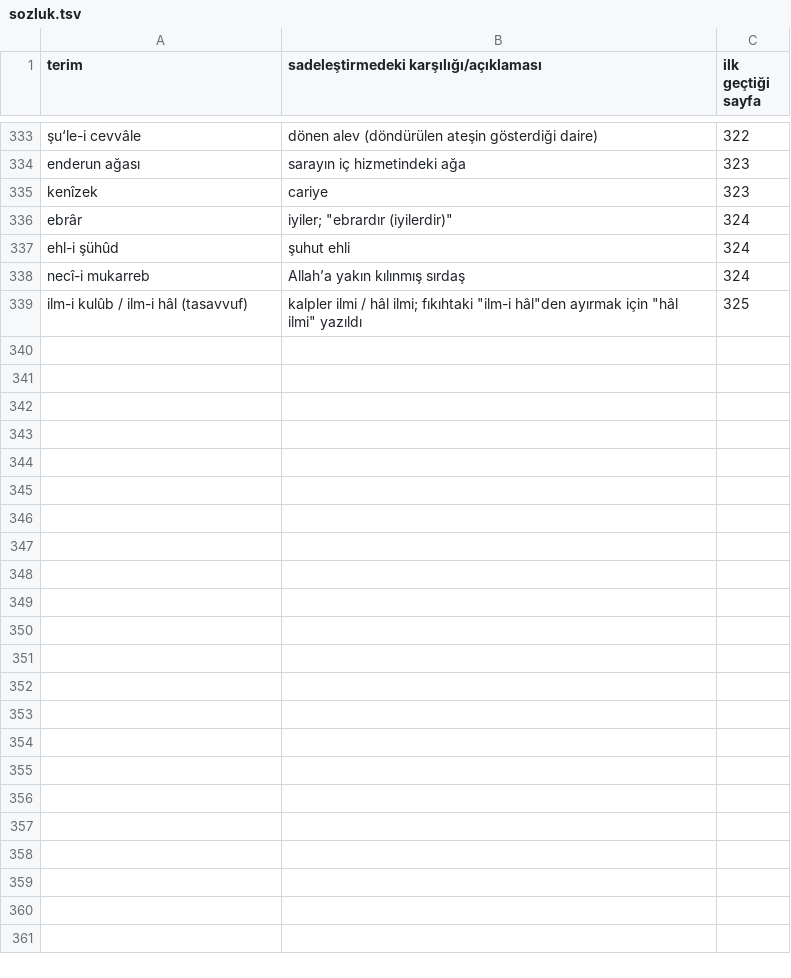
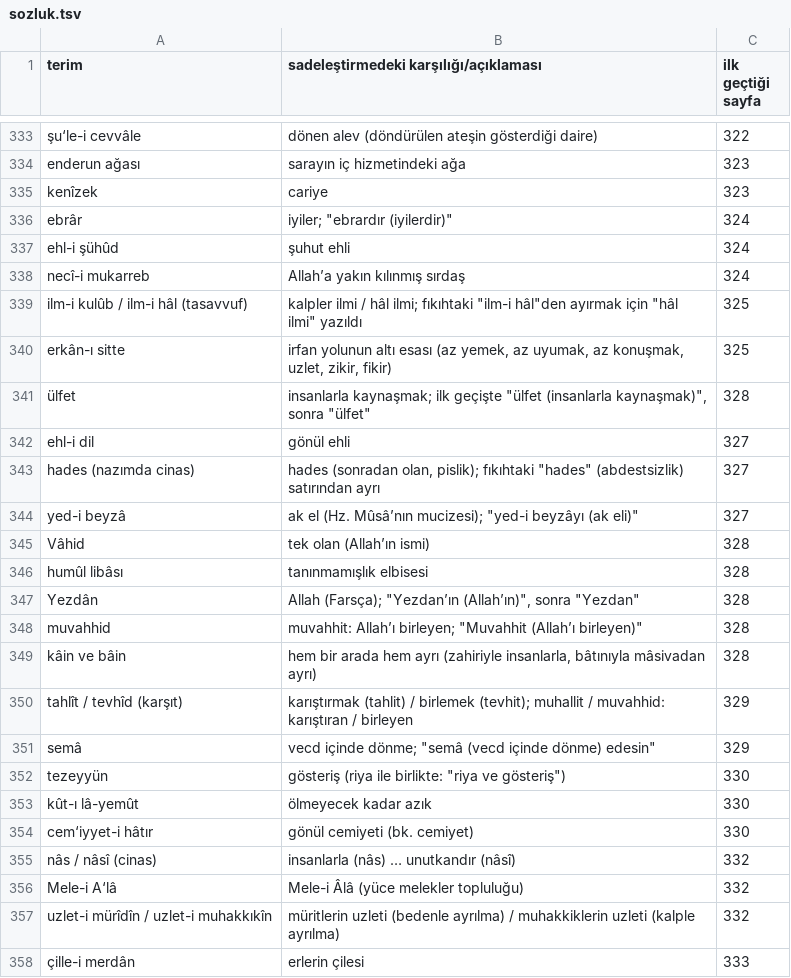
Before and after one commit to kaayra2000/sesli-kitap, a TSV file: kitaplar/marifetname/sozluk.tsv, drawn as a sheet; only a part is shown, gaps mark what is left out; the diff covers the shown part only.

Commit message:
Mârifetnâme 08: sadeleştirme; karar günlüğüne 3 madde

```diff
--- a/kitaplar/marifetname/sozluk.tsv
+++ b/kitaplar/marifetname/sozluk.tsv
@@ -339 +339,20 @@ necî-i mukarreb	Allah’a yakın kılınmış sırdaş	324
 ilm-i kulûb / ilm-i hâl (tasavvuf)	kalpler ilmi / hâl ilmi; fıkıhtaki "ilm-i hâl"den ayırmak için "hâl ilmi" yazıldı	325
+erkân-ı sitte	irfan yolunun altı esası (az yemek, az uyumak, az konuşmak, uzlet, zikir, fikir)	325
+ülfet	insanlarla kaynaşmak; ilk geçişte "ülfet (insanlarla kaynaşmak)", sonra "ülfet"	328
+ehl-i dil	gönül ehli	327
+hades (nazımda cinas)	"hades (sonradan olan, pislik)"; fıkıhtaki "hades" (abdestsizlik) satırından ayrı	327
+yed-i beyzâ	ak el (Hz. Mûsâ’nın mucizesi); "yed-i beyzâyı (ak eli)"	327
+Vâhid	tek olan (Allah’ın ismi)	328
+humûl libâsı	tanınmamışlık elbisesi	328
+Yezdân	Allah (Farsça); "Yezdan’ın (Allah’ın)", sonra "Yezdan"	328
+muvahhid	muvahhit: Allah’ı birleyen; "Muvahhit (Allah’ı birleyen)"	328
+kâin ve bâin	hem bir arada hem ayrı (zahiriyle insanlarla, bâtınıyla mâsivadan ayrı)	328
+tahlît / tevhîd (karşıt)	karıştırmak (tahlit) / birlemek (tevhit); muhallit / muvahhid: karıştıran / birleyen	329
+semâ	vecd içinde dönme; "semâ (vecd içinde dönme) edesin"	329
+tezeyyün	gösteriş (riya ile birlikte: "riya ve gösteriş")	330
+kût-ı lâ-yemût	ölmeyecek kadar azık	330
+cem‘iyyet-i hâtır	gönül cemiyeti (bk. cemiyet)	330
+nâs / nâsî (cinas)	"insanlarla (nâs) … unutkandır (nâsî)"	332
+Mele-i A‘lâ	Mele-i Âlâ (yüce melekler topluluğu)	332
+uzlet-i mürîdîn / uzlet-i muhakkıkîn	müritlerin uzleti (bedenle ayrılma) / muhakkiklerin uzleti (kalple ayrılma)	332
+çille-i merdân	erlerin çilesi	333
```
Also changed, not shown: 12 added rows elsewhere in this file, 4 other files.
